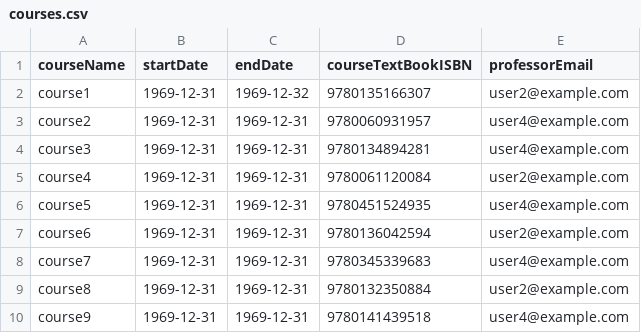
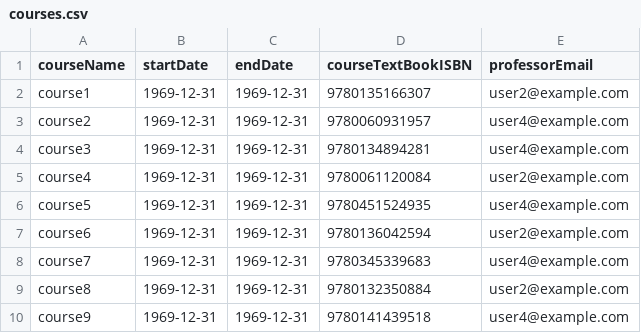
Before and after one commit to ahan10/LibManager, a CSV file: database/courses.csv, drawn as a sheet.

Commit message:
[HOTFIX] Fixed CSV

```diff
--- a/database/courses.csv
+++ b/database/courses.csv
@@ -1,3 +1,3 @@
 courseName,startDate,endDate,courseTextBookISBN,professorEmail
-course1,1969-12-31,1969-12-32,9780135166307,user2@example.com
+course1,1969-12-31,1969-12-31,9780135166307,user2@example.com
 course2,1969-12-31,1969-12-31,9780060931957,user4@example.com
```
